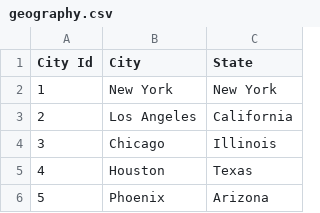
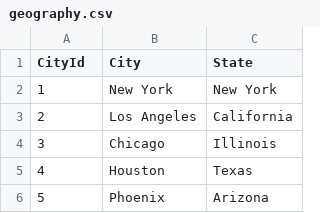
Before and after one commit to DWHKarthik/DWH, a CSV file: geography.csv, drawn as a sheet; only a part is shown.

Commit message:
Update geography.csv

```diff
--- a/geography.csv
+++ b/geography.csv
@@ -1,2 +1,2 @@
-City Id,City,"State		"
+CityId,City,"State"
 1,New York,New York
```
